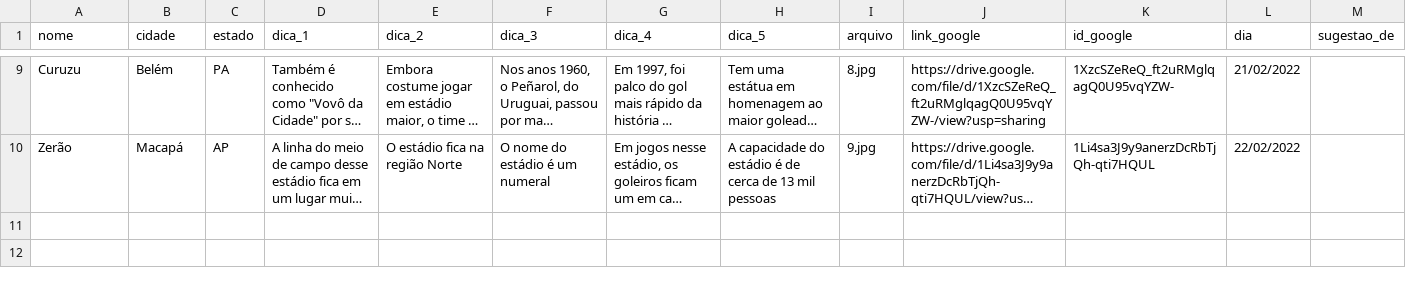
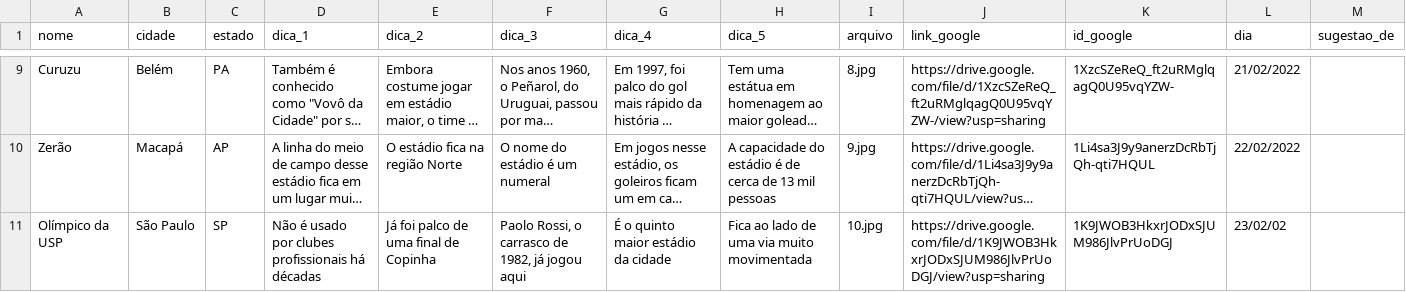
Before and after one commit to RodrigoMenegat/estadi.ooo, a CSV file: csv/primeira-temporada.csv, drawn as a sheet; only a part is shown, gaps mark what is left out; long unchanged cells end in …; the diff names each change by its address in the sheet, - before the commit and + after, or states it on an @@ line.

```diff
--- a/csv/primeira-temporada.csv
+++ b/csv/primeira-temporada.csv
+row 11: Olímpico da USP | São Paulo | SP | Não é usado por clubes profissionais há décadas | Já foi palco de uma final de Copinha | Paolo Rossi, o carrasco de 1982, já jogou aqui | É o quinto maior estádio da cidade | Fica ao lado de uma via muito movimentada | 10.jpg | https://drive.google.com/file/d/1K9JWOB3HkxrJODxSJUM986JlvPrUoDGJ/view?usp=sharing | 1K9JWOB3HkxrJODxSJUM986JlvPrUoDGJ | 23/02/02
```
Also changed, not shown: 1 other file.
